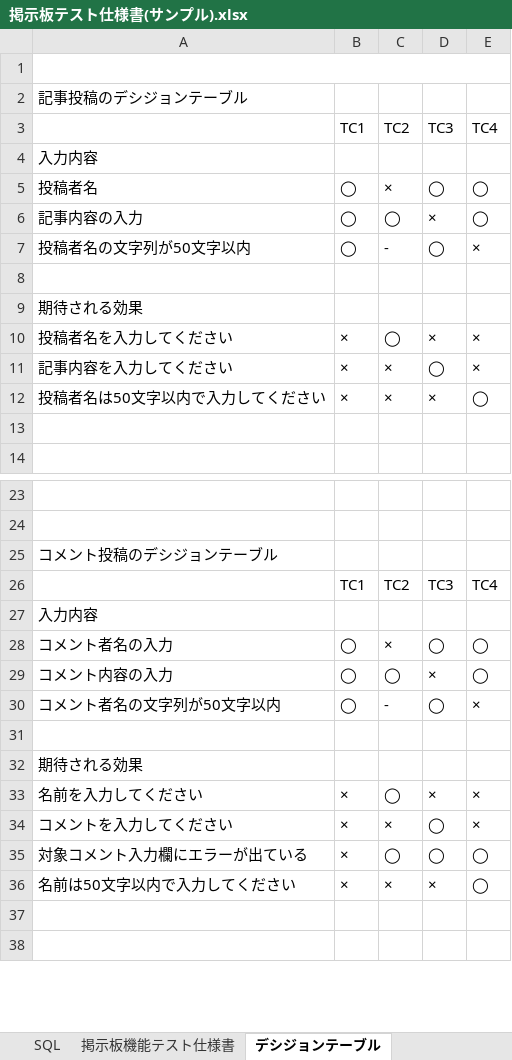
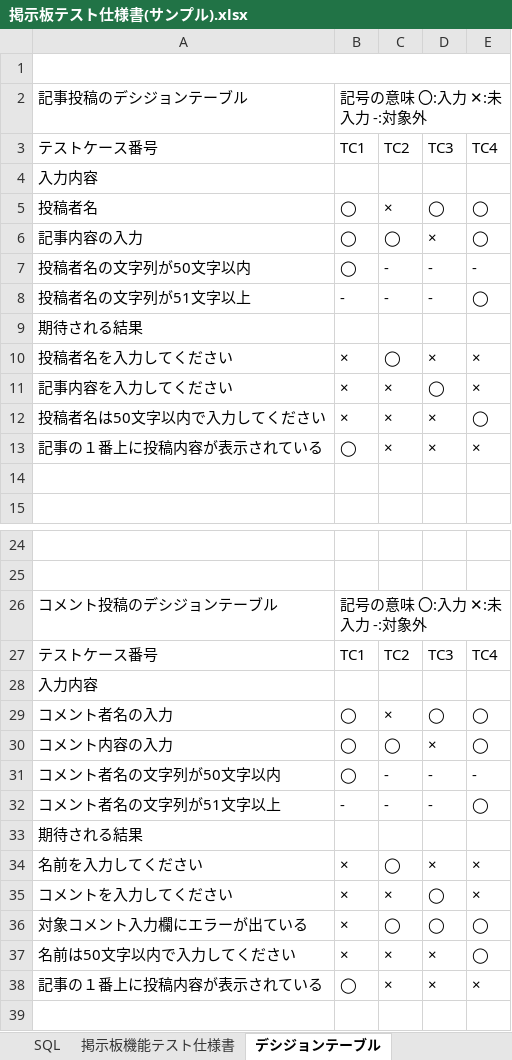
Before and after one commit to igamasayuki/sample-bbs, an Excel workbook: テスト仕様書/掲示板テスト仕様書(サンプル).xlsx, sheet デシジョンテーブル, drawn as a sheet; only a part is shown, gaps mark what is left out; the shorter side is filled out with more unchanged rows; values as stored, in another font and other column widths than the file's, no cell formats; addresses are those after the commit; the diff names each change by its address in the sheet, - before the commit and + after, or states it on an @@ line.

Commit message:
テスト仕様書のわかりづらい部分を修正

```diff
--- a/テスト仕様書/掲示板テスト仕様書(サンプル).xlsx (sheet デシジョンテーブル)
+++ b/テスト仕様書/掲示板テスト仕様書(サンプル).xlsx (sheet デシジョンテーブル)
-B2: (empty)
+B2: 記号の意味 〇:入力 ✕:未入力 -:対象外
+B2:E2 merged
-A3: (empty)
+A3: テストケース番号
-D7: ◯
+D7: -
-E7: ×
+E7: -
-row 8: (empty)
+row 8: 投稿者名の文字列が51文字以上 | - | - | - | ◯
-A9: 期待される効果
+A9: 期待される結果
+row 13: 記事の１番上に投稿内容が表示されている | ◯ | × | × | ×
-B26: (empty)
+B26: 記号の意味 〇:入力 ✕:未入力 -:対象外
+B26:E26 merged
-A27: (empty)
+A27: テストケース番号
-D31: ◯
+D31: -
-E31: ×
+E31: -
-row 32: (empty)
+row 32: コメント者名の文字列が51文字以上 | - | - | - | ◯
-A33: 期待される効果
+A33: 期待される結果
+row 38: 記事の１番上に投稿内容が表示されている | ◯ | × | × | ×
```
Also changed, not shown: sheet 掲示板機能テスト仕様書, cell formats.
